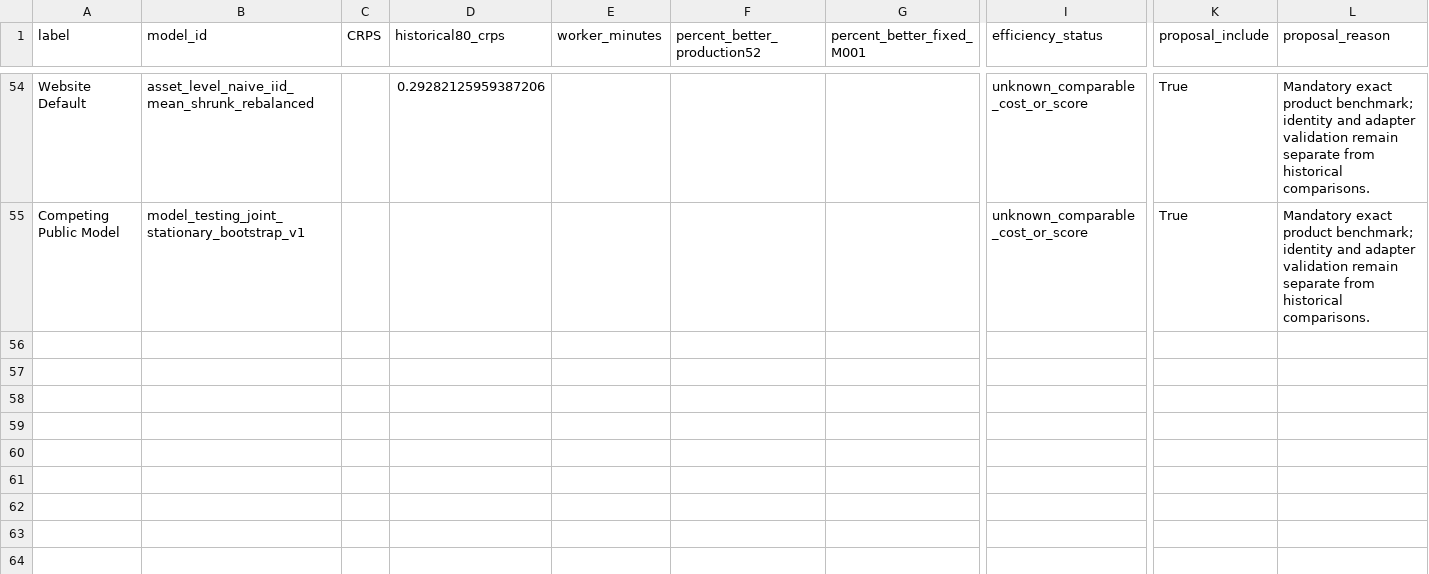
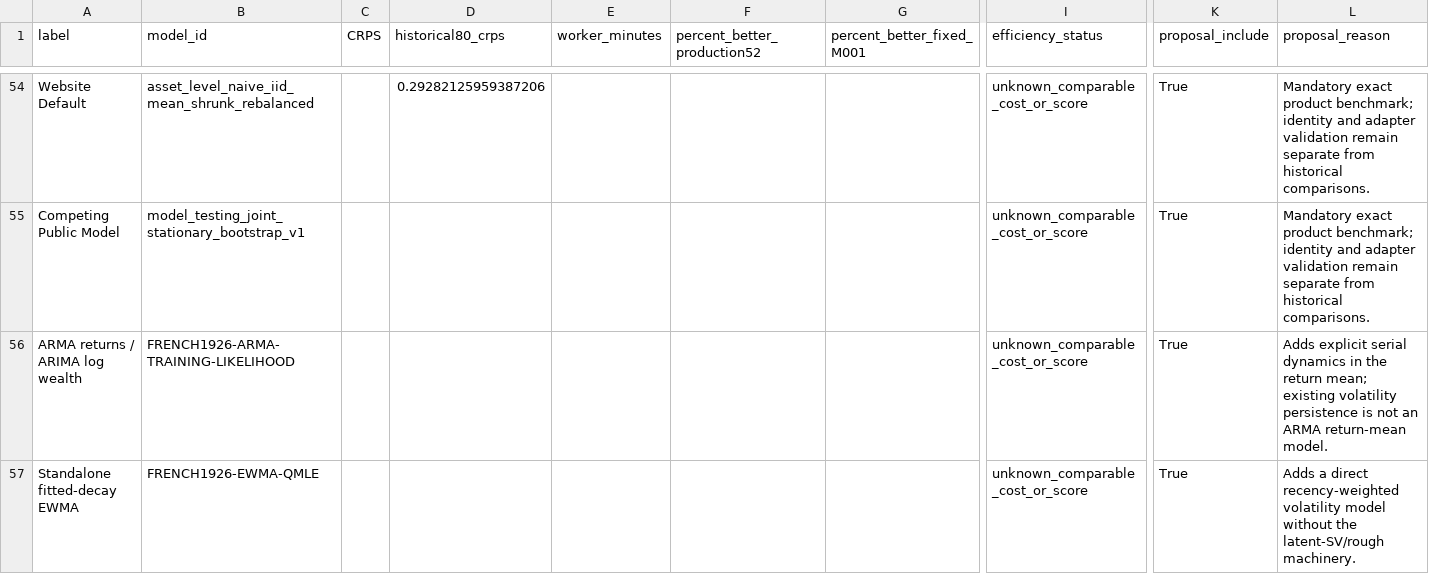
Before and after one commit to Hutch2064/Simfolio-Forecasting-Methodology, a CSV file: src/simfolio_forecasting_methodology/resources/french1926/efficiency_reassessment.csv, drawn as a sheet; only a part is shown, gaps mark what is left out; rows hold the shown columns only; the diff covers the shown part only; the diff names each change by its address in the sheet, - before the commit and + after, or states it on an @@ line.

Commit message:
Exclude score calibration and reconcile proposed family coverage with prior tests

```diff
--- a/src/simfolio_forecasting_methodology/resources/french1926/efficiency_reassessment.csv
+++ b/src/simfolio_forecasting_methodology/resources/french1926/efficiency_reassessment.csv
+row 56: ARMA returns / ARIMA log wealth | FRENCH1926-ARMA-TRAINING-LIKELIHOOD |  |  |  |  |  | unknown_comparable_cost_or_score | True | Adds explicit serial dynamics in the return mean; existing volatility persistence is not an ARMA return-mean model.
+row 57: Standalone fitted-decay EWMA | FRENCH1926-EWMA-QMLE |  |  |  |  |  | unknown_comparable_cost_or_score | True | Adds a direct recency-weighted volatility model without the latent-SV/rough machinery.
```
Also changed, not shown: 1 added row and 2 edited cells elsewhere in this file, 3 other files.
